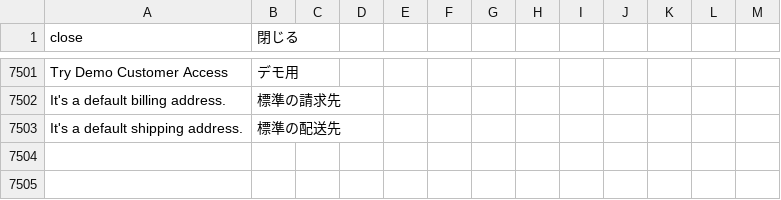
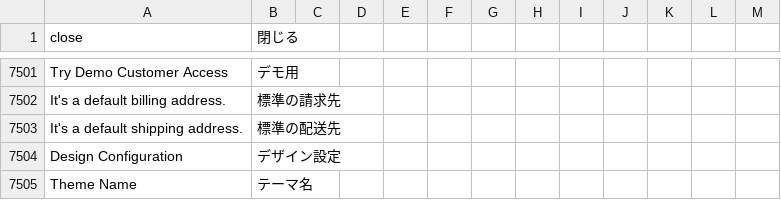
Before and after one commit to kohnaga/m2-japaneselocale, a CSV file: ja_jp.csv, drawn as a sheet; only a part is shown, gaps mark what is left out; the diff names each change by its address in the sheet, - before the commit and + after, or states it on an @@ line.

```diff
--- a/ja_jp.csv
+++ b/ja_jp.csv
+row 7504: Design Configuration | デザイン設定
+row 7505: Theme Name | テーマ名
```
Also changed, not shown: 1 other file.
